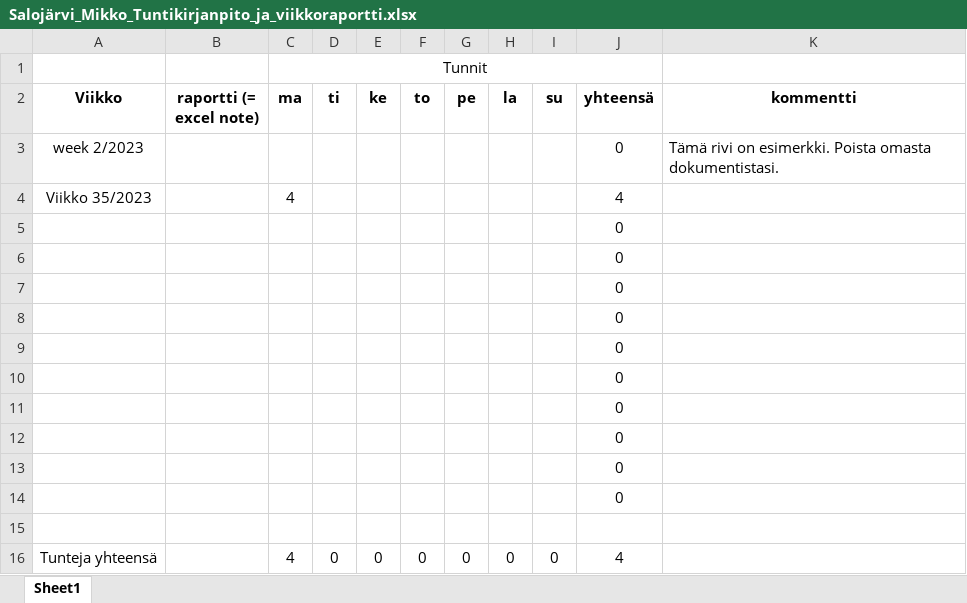
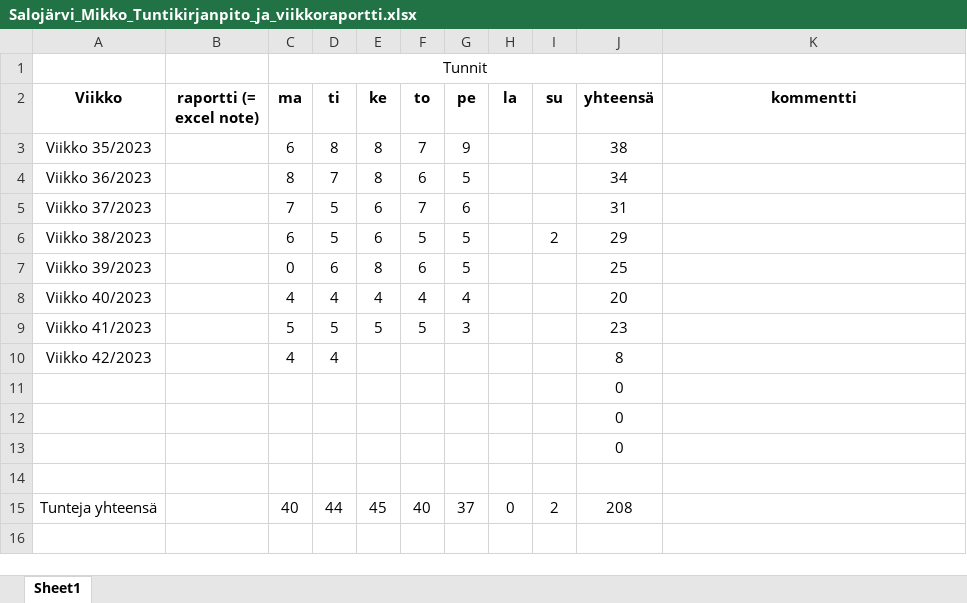
Before and after one commit to oamk-yritysprojekti-jlink/dokumentaatio, an Excel workbook: docs/Salojärvi_Mikko_Tuntikirjanpito_ja_viikkoraportti.xlsx, sheet Sheet1, drawn as a sheet; values as stored, in another font and other column widths than the file's, no borders; removed rows and columns are numbered as before the commit, all else as after; the diff names each change by its address in the sheet, - before the commit and + after, or states it on an @@ line.

```diff
--- a/docs/Salojärvi_Mikko_Tuntikirjanpito_ja_viikkoraportti.xlsx (sheet Sheet1)
+++ b/docs/Salojärvi_Mikko_Tuntikirjanpito_ja_viikkoraportti.xlsx (sheet Sheet1)
-row 3: week 2/2023 |  |  |  |  |  |  |  |  | 0 | Tämä rivi on esimerkki. Poista omasta dokumentistasi.
-row 4: Viikko 35/2023 |  | 4 |  |  |  |  |  |  | 4
-row 5:  |  |  |  |  |  |  |  |  | 0
-row 6:  |  |  |  |  |  |  |  |  | 0
-row 7:  |  |  |  |  |  |  |  |  | 0
-row 8:  |  |  |  |  |  |  |  |  | 0
-row 9:  |  |  |  |  |  |  |  |  | 0
-row 10:  |  |  |  |  |  |  |  |  | 0
-row 11:  |  |  |  |  |  |  |  |  | 0
+row 3: Viikko 35/2023 |  | 6 | 8 | 8 | 7 | 9 |  |  | 38
+row 4: Viikko 36/2023 |  | 8 | 7 | 8 | 6 | 5 |  |  | 34
+row 5: Viikko 37/2023 |  | 7 | 5 | 6 | 7 | 6 |  |  | 31
+row 6: Viikko 38/2023 |  | 6 | 5 | 6 | 5 | 5 |  | 2 | 29
+row 7: Viikko 39/2023 |  | 0 | 6 | 8 | 6 | 5 |  |  | 25
+row 8: Viikko 40/2023 |  | 4 | 4 | 4 | 4 | 4 |  |  | 20
+row 9: Viikko 41/2023 |  | 5 | 5 | 5 | 5 | 3 |  |  | 23
+row 10: Viikko 42/2023 |  | 4 | 4 |  |  |  |  |  | 8
-row 16: Tunteja yhteensä |  | 4 | 0 | 0 | 0 | 0 | 0 | 0 | 4
+row 15: Tunteja yhteensä |  | 40 | 44 | 45 | 40 | 37 | 0 | 2 | 208
```
Also changed, not shown: formulas that keep their value, 3 other files.
